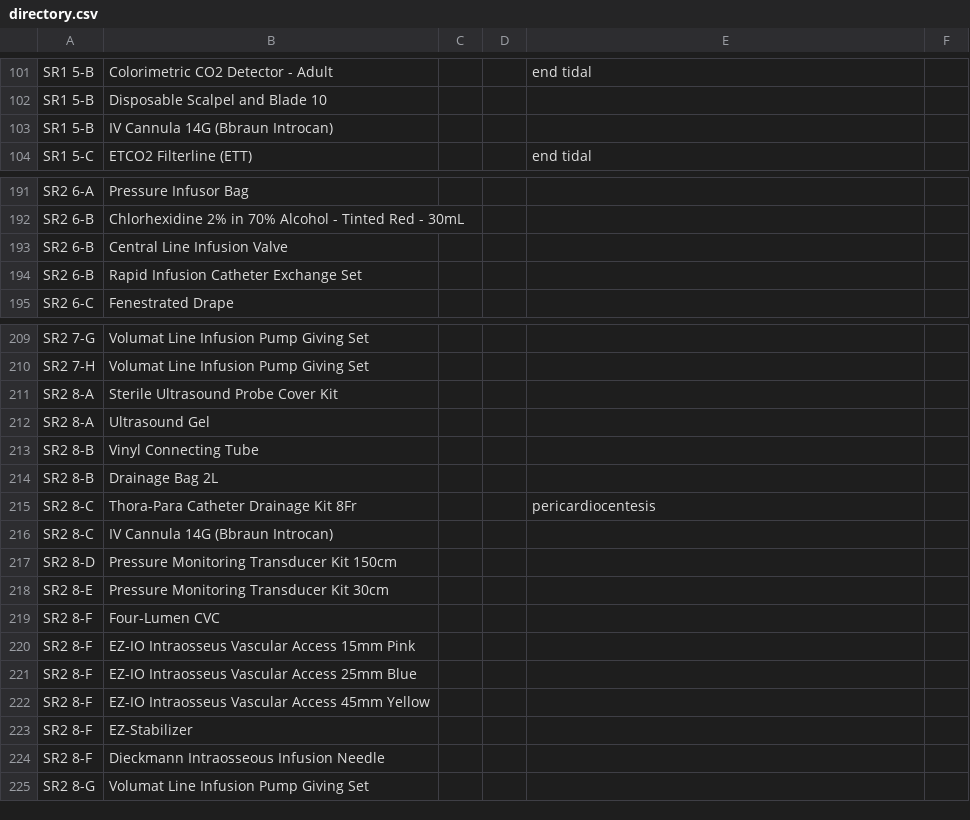
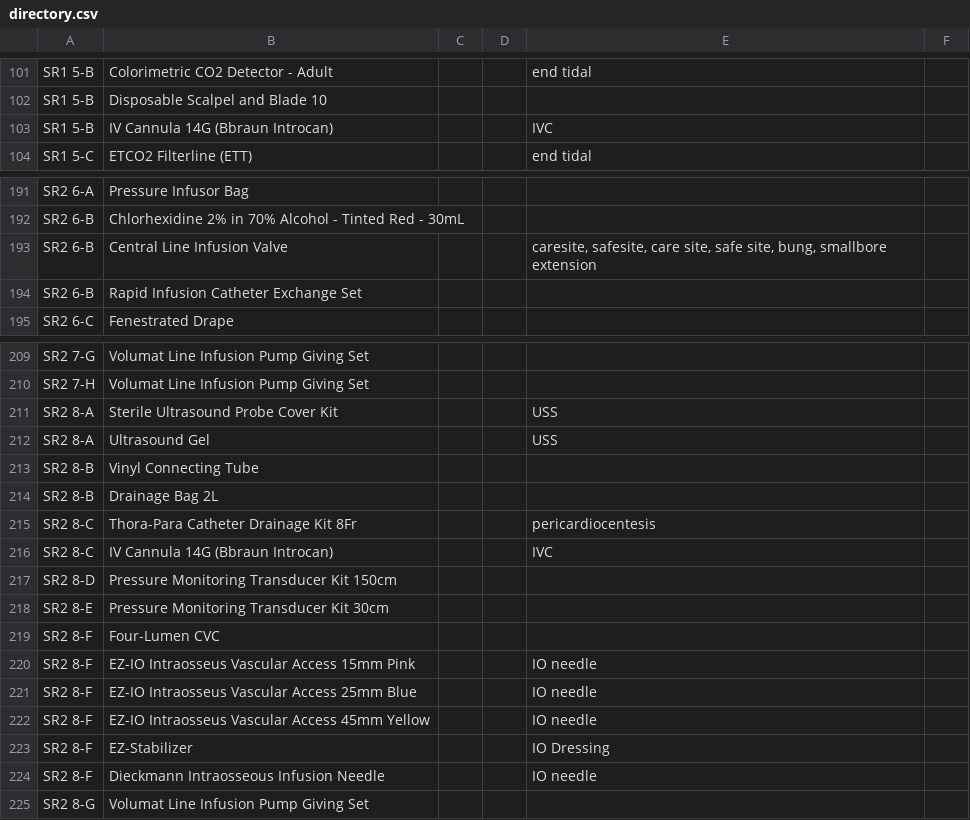
Before and after one commit to stockflow-lab/eddrctory, a CSV file: directory.csv, drawn as a sheet; only a part is shown, gaps mark what is left out; the diff covers the shown part only.

```diff
--- a/directory.csv
+++ b/directory.csv
@@ -102,3 +102,3 @@ SR1 5-B,Colorimetric CO2 Detector - Adult,,,end tidal,
 SR1 5-B,Disposable Scalpel and Blade 10,,,,
-SR1 5-B,IV Cannula 14G (Bbraun Introcan),,,,
+SR1 5-B,IV Cannula 14G (Bbraun Introcan),,,IVC,
 SR1 5-C,ETCO2 Filterline (ETT),,,end tidal,
@@ -192,3 +192,3 @@ SR2 6-A,Pressure Infusor Bag,,,,
 SR2 6-B,Chlorhexidine 2% in 70% Alcohol - Tinted Red - 30mL,,,,
-SR2 6-B,Central Line Infusion Valve,,,,
+SR2 6-B,Central Line Infusion Valve,,,"caresite, safesite, care site, safe site, bung, smallbore extension",
 SR2 6-B,Rapid Infusion Catheter Exchange Set,,,,
@@ -210,4 +210,4 @@ SR2 7-G,Volumat Line Infusion Pump Giving Set,,,,
 SR2 7-H,Volumat Line Infusion Pump Giving Set,,,,
-SR2 8-A,Sterile Ultrasound Probe Cover Kit,,,,
-SR2 8-A,Ultrasound Gel,,,,
+SR2 8-A,Sterile Ultrasound Probe Cover Kit,,,USS,
+SR2 8-A,Ultrasound Gel,,,USS,
 SR2 8-B,Vinyl Connecting Tube,,,,
@@ -215,3 +215,3 @@ SR2 8-B,Drainage Bag 2L,,,,
 SR2 8-C,Thora-Para Catheter Drainage Kit 8Fr,,,pericardiocentesis,
-SR2 8-C,IV Cannula 14G (Bbraun Introcan),,,,
+SR2 8-C,IV Cannula 14G (Bbraun Introcan),,,IVC,
 SR2 8-D,Pressure Monitoring Transducer Kit 150cm,,,,
@@ -219,7 +219,7 @@ SR2 8-E,Pressure Monitoring Transducer Kit 30cm,,,,
 SR2 8-F,Four-Lumen CVC,,,,
-SR2 8-F,EZ-IO Intraosseus Vascular Access 15mm Pink ,,,,
-SR2 8-F,EZ-IO Intraosseus Vascular Access 25mm Blue,,,,
-SR2 8-F,EZ-IO Intraosseus Vascular Access 45mm Yellow,,,,
-SR2 8-F,EZ-Stabilizer,,,,
-SR2 8-F,Dieckmann Intraosseous Infusion Needle,,,,
+SR2 8-F,EZ-IO Intraosseus Vascular Access 15mm Pink ,,,IO needle,
+SR2 8-F,EZ-IO Intraosseus Vascular Access 25mm Blue,,,IO needle,
+SR2 8-F,EZ-IO Intraosseus Vascular Access 45mm Yellow,,,IO needle,
+SR2 8-F,EZ-Stabilizer,,,IO Dressing,
+SR2 8-F,Dieckmann Intraosseous Infusion Needle,,,IO needle,
 SR2 8-G,Volumat Line Infusion Pump Giving Set,,,,
```
Also changed, not shown: 42 edited cells elsewhere in this file.
